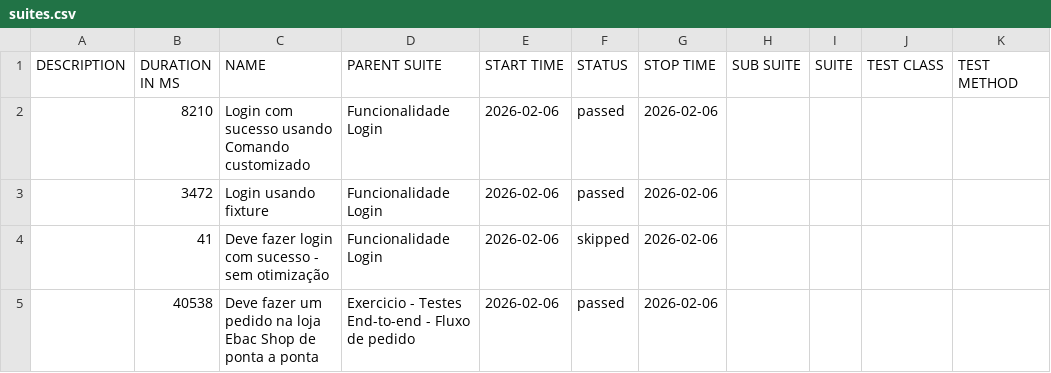
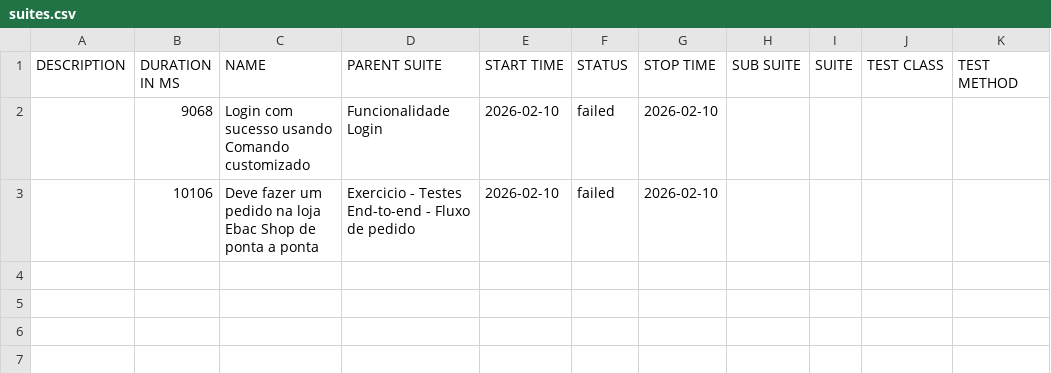
Before and after one commit to DonNada66/exercicioEBAC-e2e, a CSV file: data/suites.csv, drawn as a sheet.

```diff
--- a/data/suites.csv
+++ b/data/suites.csv
@@ -1,5 +1,3 @@
 "DESCRIPTION","DURATION IN MS","NAME","PARENT SUITE","START TIME","STATUS","STOP TIME","SUB SUITE","SUITE","TEST CLASS","TEST METHOD"
-"","8210","Login com sucesso usando Comando customizado","Funcionalidade Login","2026-02-06","passed","2026-02-06","","","",""
-"","3472","Login usando fixture","Funcionalidade Login","2026-02-06","passed","2026-02-06","","","",""
-"","41","Deve fazer login com sucesso - sem otimização","Funcionalidade Login","2026-02-06","skipped","2026-02-06","","","",""
-"","40538","Deve fazer um pedido na loja Ebac Shop de ponta a ponta","Exercicio - Testes End-to-end - Fluxo de pedido","2026-02-06","passed","2026-02-06","","","",""
+"","9068","Login com sucesso usando Comando customizado","Funcionalidade Login","2026-02-10","failed","2026-02-10","","","",""
+"","10106","Deve fazer um pedido na loja Ebac Shop de ponta a ponta","Exercicio - Testes End-to-end - Fluxo de pedido","2026-02-10","failed","2026-02-10","","","",""
```
Also changed, not shown: 36 other files.
